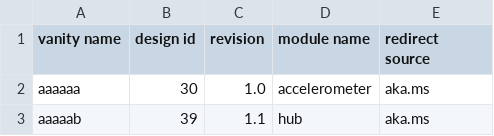
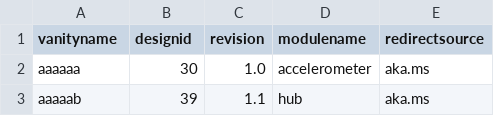
Before and after one commit to microsoft/jacdac, a CSV file: devices/microsoft/research/qr-url-device-map.csv, drawn as a sheet; only a part is shown; the diff names each change by its address in the sheet, - before the commit and + after, or states it on an @@ line.

Commit message:
udpated csv format

```diff
--- a/devices/microsoft/research/qr-url-device-map.csv
+++ b/devices/microsoft/research/qr-url-device-map.csv
-A1: vanity name
+A1: vanityname
-B1: design id
+B1: designid
-D1: module name
+D1: modulename
-E1: redirect source
+E1: redirectsource
```
